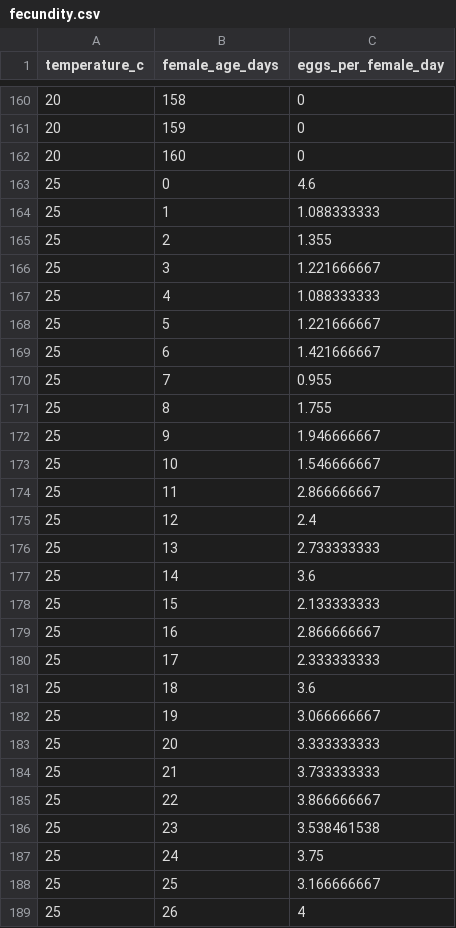
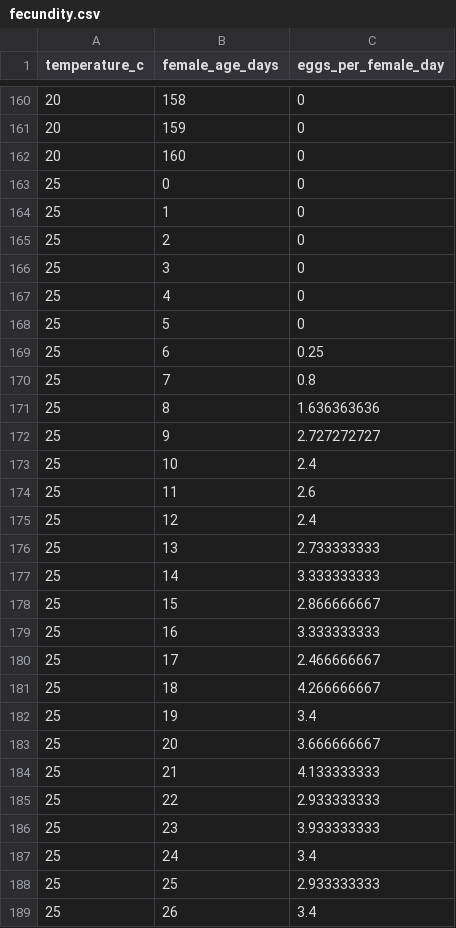
Before and after one commit to mainalibishwo/mainali-ipm-forecast, a CSV file: data/parameters/fecundity.csv, drawn as a sheet; only a part is shown, gaps mark what is left out; the diff covers the shown part only.

Commit message:
Stabilise physiological development and empirically adjusted survival and fecundity

```diff
--- a/data/parameters/fecundity.csv
+++ b/data/parameters/fecundity.csv
@@ -162,28 +162,28 @@ temperature_c,female_age_days,eggs_per_female_day
 20,160,0
-25,0,4.6
-25,1,1.088333333
-25,2,1.355
-25,3,1.221666667
-25,4,1.088333333
-25,5,1.221666667
-25,6,1.421666667
-25,7,0.955
-25,8,1.755
-25,9,1.946666667
-25,10,1.546666667
-25,11,2.866666667
+25,0,0
+25,1,0
+25,2,0
+25,3,0
+25,4,0
+25,5,0
+25,6,0.25
+25,7,0.8
+25,8,1.636363636
+25,9,2.727272727
+25,10,2.4
+25,11,2.6
 25,12,2.4
 25,13,2.733333333
-25,14,3.6
-25,15,2.133333333
-25,16,2.866666667
-25,17,2.333333333
-25,18,3.6
-25,19,3.066666667
-25,20,3.333333333
-25,21,3.733333333
-25,22,3.866666667
-25,23,3.538461538
-25,24,3.75
-25,25,3.166666667
-25,26,4
+25,14,3.333333333
+25,15,2.866666667
+25,16,3.333333333
+25,17,2.466666667
+25,18,4.266666667
+25,19,3.4
+25,20,3.666666667
+25,21,4.133333333
+25,22,2.933333333
+25,23,3.933333333
+25,24,3.4
+25,25,2.933333333
+25,26,3.4
```
Also changed, not shown: 135 edited cells elsewhere in this file, data/parameters/thermal_development.csv, 5 other files.
